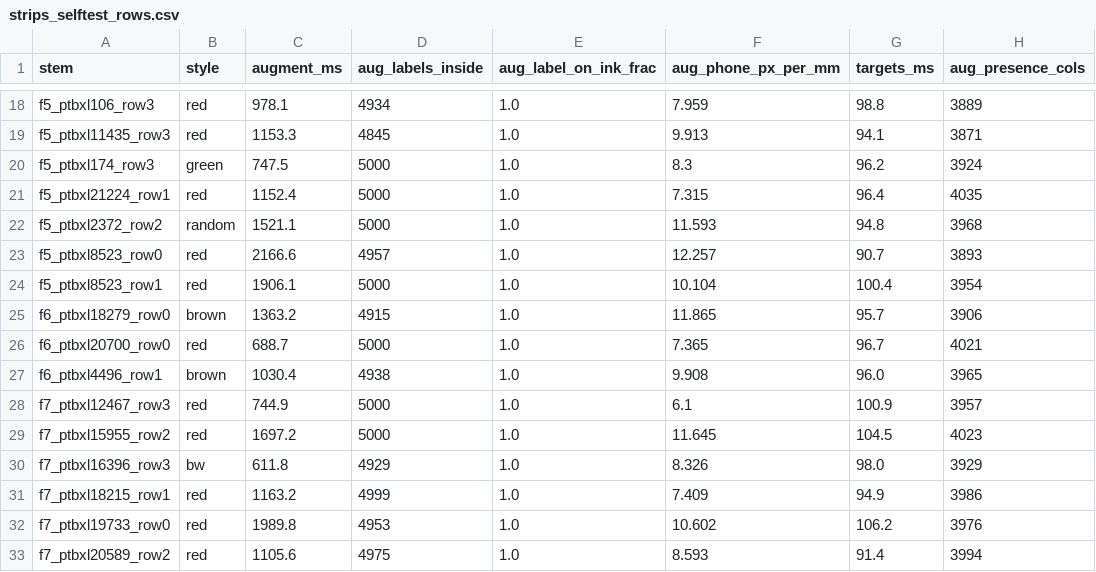
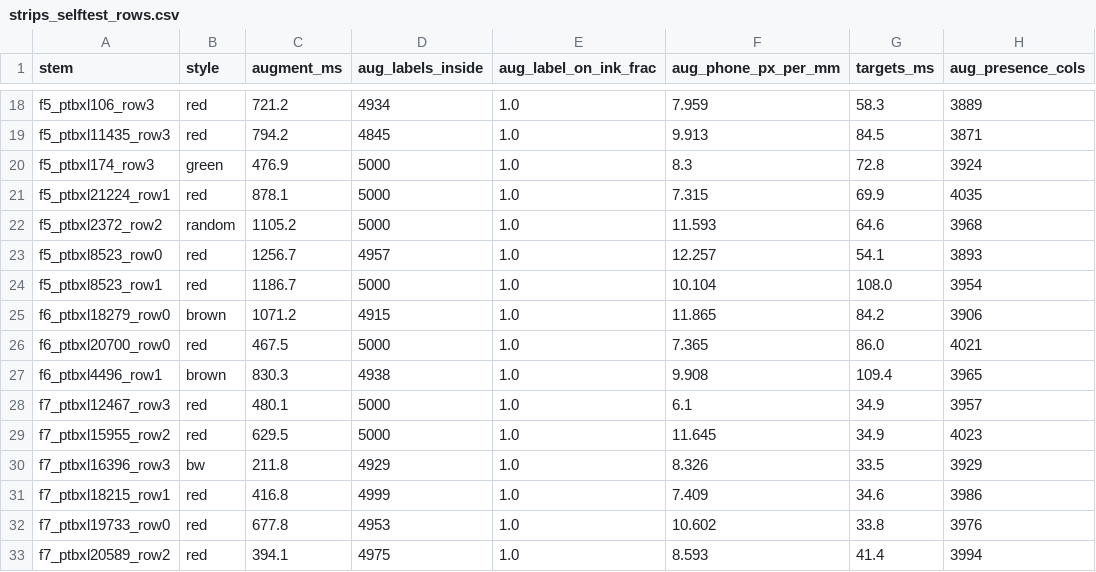
Before and after one commit to maarijbhai/EaCG, a CSV file: results/ml/strips_selftest_rows.csv, drawn as a sheet; only a part is shown, gaps mark what is left out; the diff covers the shown part only; the diff names each change by its address in the sheet, - before the commit and + after, or states it on an @@ line.

```diff
--- a/results/ml/strips_selftest_rows.csv
+++ b/results/ml/strips_selftest_rows.csv
-C18 (augment_ms): 978.1
+C18 (augment_ms): 721.2
-G18 (targets_ms): 98.8
+G18 (targets_ms): 58.3
-C19 (augment_ms): 1153.3
+C19 (augment_ms): 794.2
-G19 (targets_ms): 94.1
+G19 (targets_ms): 84.5
-C20 (augment_ms): 747.5
+C20 (augment_ms): 476.9
-G20 (targets_ms): 96.2
+G20 (targets_ms): 72.8
-C21 (augment_ms): 1152.4
+C21 (augment_ms): 878.1
-G21 (targets_ms): 96.4
+G21 (targets_ms): 69.9
-C22 (augment_ms): 1521.1
+C22 (augment_ms): 1105.2
-G22 (targets_ms): 94.8
+G22 (targets_ms): 64.6
-C23 (augment_ms): 2166.6
+C23 (augment_ms): 1256.7
-G23 (targets_ms): 90.7
+G23 (targets_ms): 54.1
-C24 (augment_ms): 1906.1
+C24 (augment_ms): 1186.7
-G24 (targets_ms): 100.4
+G24 (targets_ms): 108.0
-C25 (augment_ms): 1363.2
+C25 (augment_ms): 1071.2
-G25 (targets_ms): 95.7
+G25 (targets_ms): 84.2
-C26 (augment_ms): 688.7
+C26 (augment_ms): 467.5
-G26 (targets_ms): 96.7
+G26 (targets_ms): 86.0
-C27 (augment_ms): 1030.4
+C27 (augment_ms): 830.3
-G27 (targets_ms): 96.0
+G27 (targets_ms): 109.4
-C28 (augment_ms): 744.9
+C28 (augment_ms): 480.1
-G28 (targets_ms): 100.9
+G28 (targets_ms): 34.9
-C29 (augment_ms): 1697.2
+C29 (augment_ms): 629.5
-G29 (targets_ms): 104.5
+G29 (targets_ms): 34.9
-C30 (augment_ms): 611.8
+C30 (augment_ms): 211.8
-G30 (targets_ms): 98.0
+G30 (targets_ms): 33.5
-C31 (augment_ms): 1163.2
+C31 (augment_ms): 416.8
-G31 (targets_ms): 94.9
+G31 (targets_ms): 34.6
-C32 (augment_ms): 1989.8
+C32 (augment_ms): 677.8
-G32 (targets_ms): 106.2
+G32 (targets_ms): 33.8
-C33 (augment_ms): 1105.6
+C33 (augment_ms): 394.1
-G33 (targets_ms): 91.4
+G33 (targets_ms): 41.4
```
Also changed, not shown: 48 edited cells elsewhere in this file, 1 other file.
